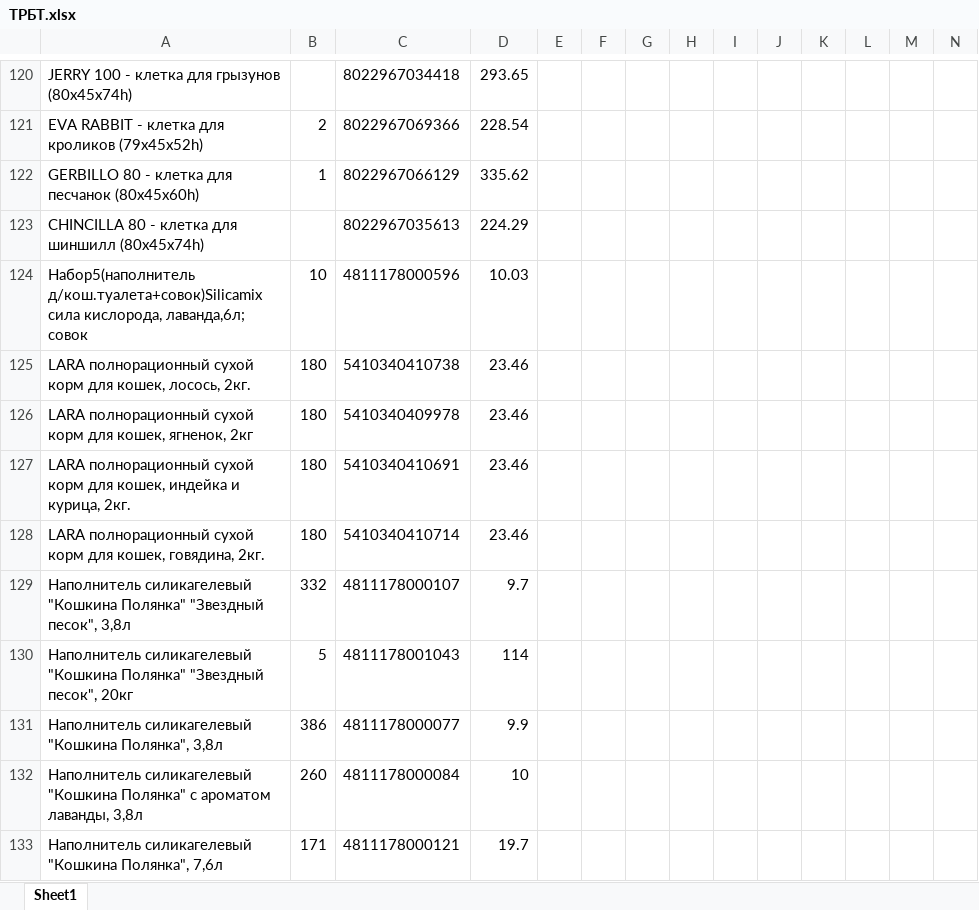
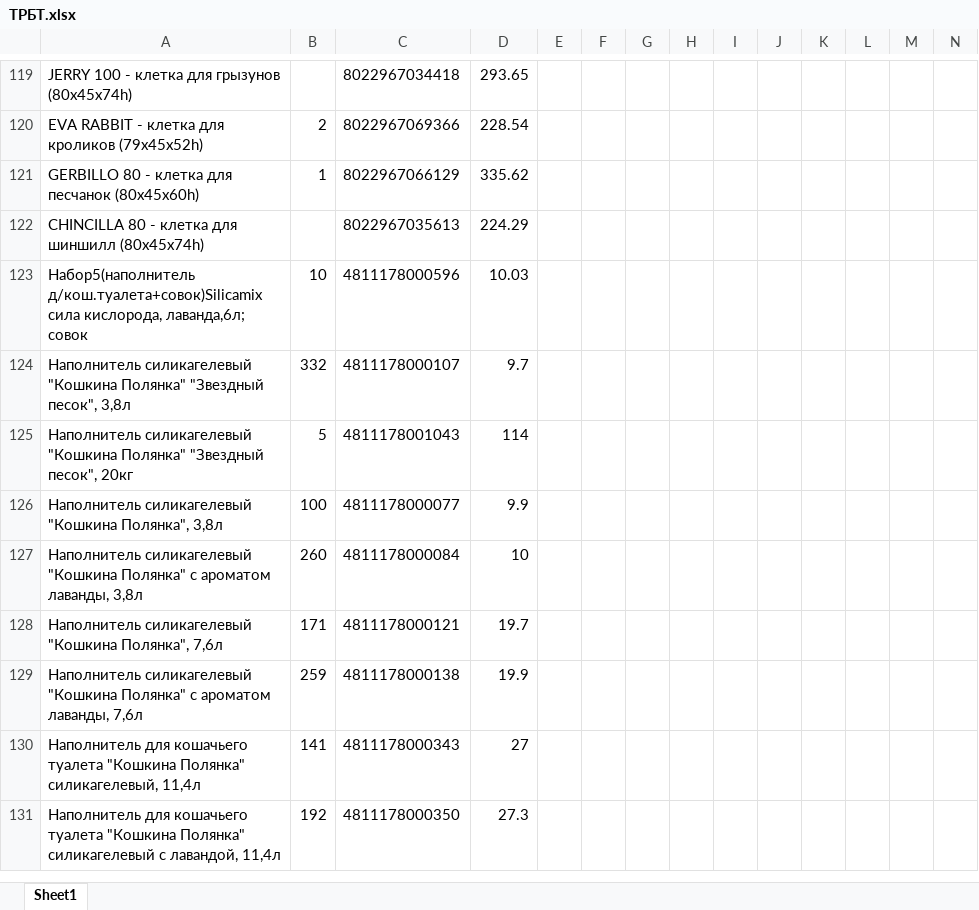
Before and after one commit to AliakseiPischyk/ObnovlenieOstatkov, an Excel workbook: new kartochki/ТРБТ.xlsx, sheet Sheet1, drawn as a sheet; only a part is shown, gaps mark what is left out; the shorter side is filled out with more unchanged rows; values as stored, in another font and other column widths than the file's, no borders; removed rows and columns are numbered as before the commit, all else as after; rows hold the shown columns only; the diff covers the shown part only; the diff names each change by its address in the sheet, - before the commit and + after, or states it on an @@ line.

```diff
--- a/new kartochki/ТРБТ.xlsx (sheet Sheet1)
+++ b/new kartochki/ТРБТ.xlsx (sheet Sheet1)
-row 125: LARA полнорационный сухой корм для кошек, лосось, 2кг. | 180 | 5410340410738 | 23.46
-row 126: LARA полнорационный сухой корм для кошек, ягненок, 2кг | 180 | 5410340409978 | 23.46
-row 127: LARA полнорационный сухой корм для кошек, индейка и курица, 2кг. | 180 | 5410340410691 | 23.46
-row 128: LARA полнорационный сухой корм для кошек, говядина, 2кг. | 180 | 5410340410714 | 23.46
-B126: 386
+B126: 100
```
Also changed, not shown: 1 added row, 7 removed rows and 9 edited cells elsewhere in this sheet, new kartochki/АЛЬПАКА.xlsx, new kartochki/ЗООМ.xlsx, 19 other files.
